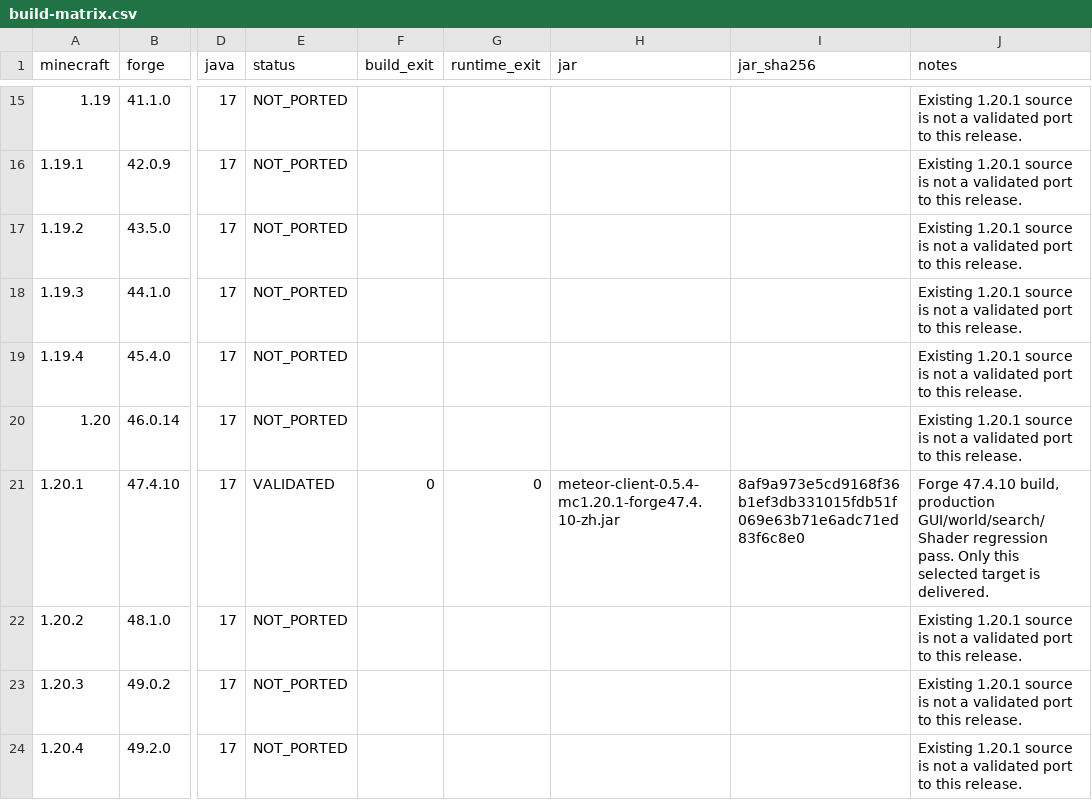
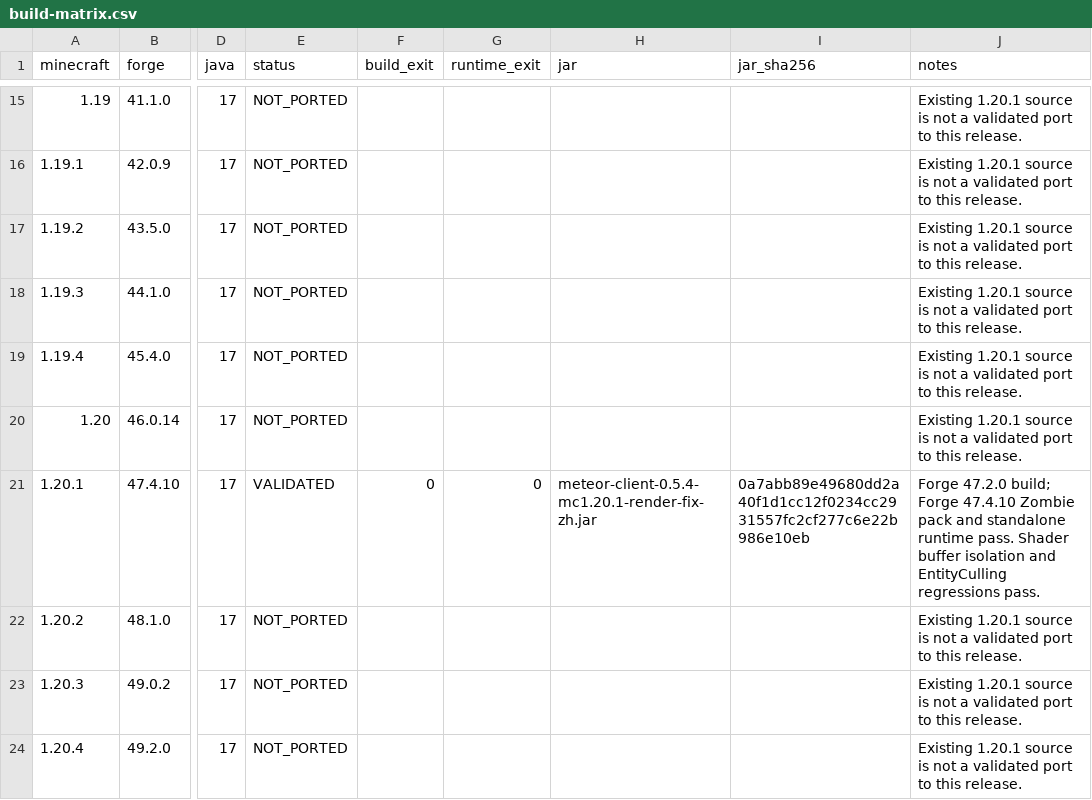
Before and after one commit to Xunldjc/meteor-client-forge-zh, a CSV file: build-matrix.csv, drawn as a sheet; only a part is shown, gaps mark what is left out; the diff names each change by its address in the sheet, - before the commit and + after, or states it on an @@ line.

Commit message:
Fix Shader entity buffer isolation and modpack compatibility

```diff
--- a/build-matrix.csv
+++ b/build-matrix.csv
-H21 (jar): meteor-client-0.5.4-mc1.20.1-forge47.4.10-zh.jar
+H21 (jar): meteor-client-0.5.4-mc1.20.1-render-fix-zh.jar
-I21 (jar_sha256): 8af9a973e5cd9168f36b1ef3db331015fdb51f069e63b71e6adc71ed83f6c8e0
+I21 (jar_sha256): 0a7abb89e49680dd2a40f1d1cc12f0234cc2931557fc2cf277c6e22b986e10eb
-J21 (notes): Forge 47.4.10 build, production GUI/world/search/Shader regression pass. Only this selected target is delivered.
+J21 (notes): Forge 47.2.0 build; Forge 47.4.10 Zombie pack and standalone runtime pass. Shader buffer isolation and EntityCulling regressions pass.
```
Also changed, not shown: 24 other files.
